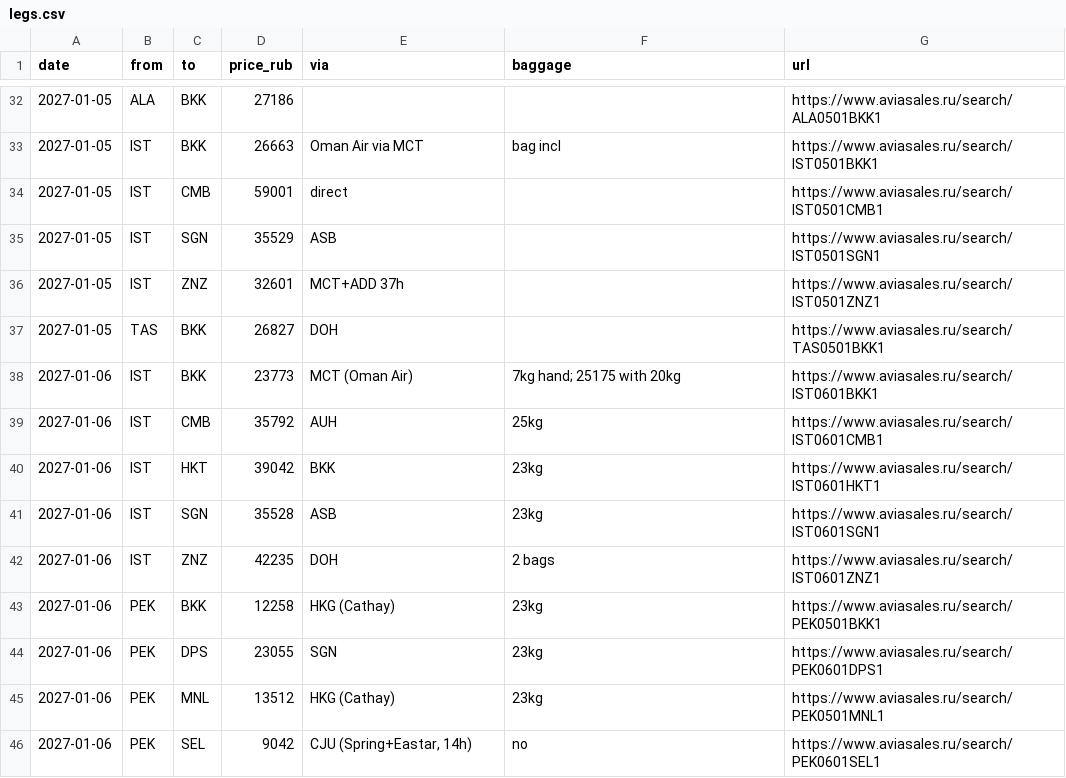
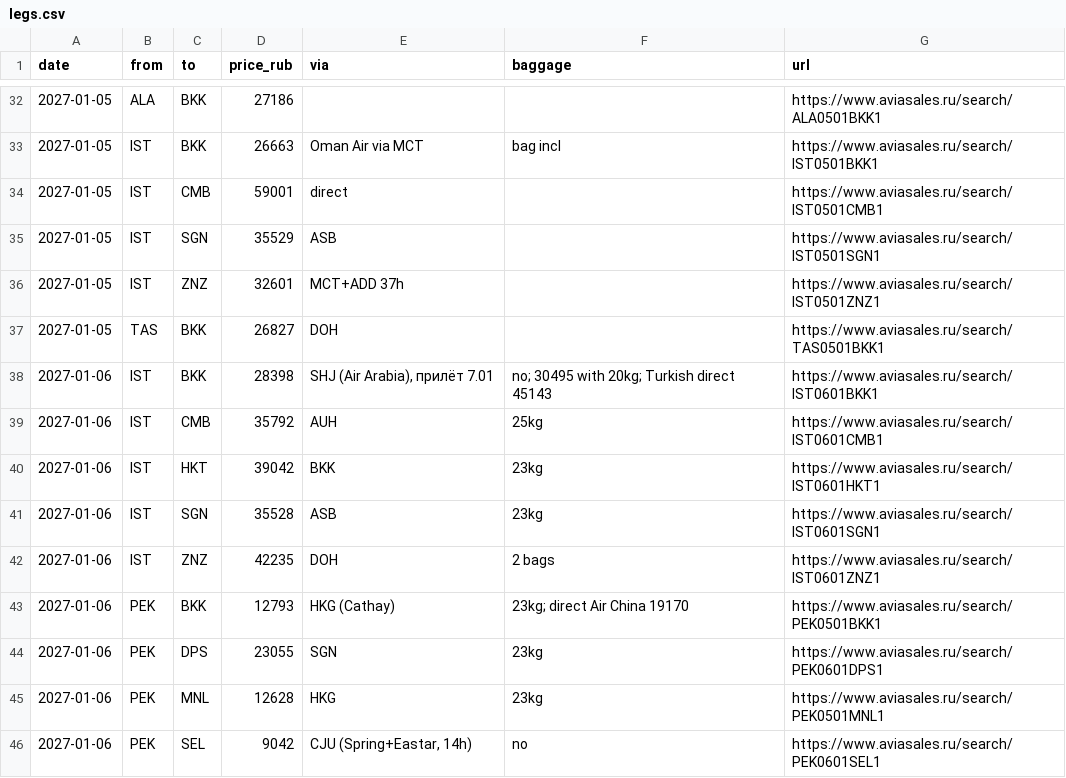
Before and after one commit to ntolkachev-gh/trip-jan-2027, a CSV file: legs.csv, drawn as a sheet; only a part is shown, gaps mark what is left out; the diff covers the shown part only.

Commit message:
Daily prices 16.10.2026: Hanoi RT −17%, Zanzibar RT −10%, SGN RT −9% (2 bags), Manila RT +12%

```diff
--- a/legs.csv
+++ b/legs.csv
@@ -37,3 +37,3 @@ date,from,to,price_rub,via,baggage,url
 2027-01-05,TAS,BKK,26827,DOH,,https://www.aviasales.ru/search/TAS0501BKK1
-2027-01-06,IST,BKK,23773,MCT (Oman Air),7kg hand; 25175 with 20kg,https://www.aviasales.ru/search/IST0601BKK1
+2027-01-06,IST,BKK,28398,"SHJ (Air Arabia), прилёт 7.01",no; 30495 with 20kg; Turkish direct 45143,https://www.aviasales.ru/search/IST0601BKK1
 2027-01-06,IST,CMB,35792,AUH,25kg,https://www.aviasales.ru/search/IST0601CMB1
@@ -42,5 +42,5 @@ date,from,to,price_rub,via,baggage,url
 2027-01-06,IST,ZNZ,42235,DOH,2 bags,https://www.aviasales.ru/search/IST0601ZNZ1
-2027-01-06,PEK,BKK,12258,HKG (Cathay),23kg,https://www.aviasales.ru/search/PEK0501BKK1
+2027-01-06,PEK,BKK,12793,HKG (Cathay),23kg; direct Air China 19170,https://www.aviasales.ru/search/PEK0501BKK1
 2027-01-06,PEK,DPS,23055,SGN,23kg,https://www.aviasales.ru/search/PEK0601DPS1
-2027-01-06,PEK,MNL,13512,HKG (Cathay),23kg,https://www.aviasales.ru/search/PEK0501MNL1
+2027-01-06,PEK,MNL,12628,HKG,23kg,https://www.aviasales.ru/search/PEK0501MNL1
 2027-01-06,PEK,SEL,9042,"CJU (Spring+Eastar, 14h)",no,https://www.aviasales.ru/search/PEK0601SEL1
```
Also changed, not shown: 19 edited cells elsewhere in this file, 2 other files.
